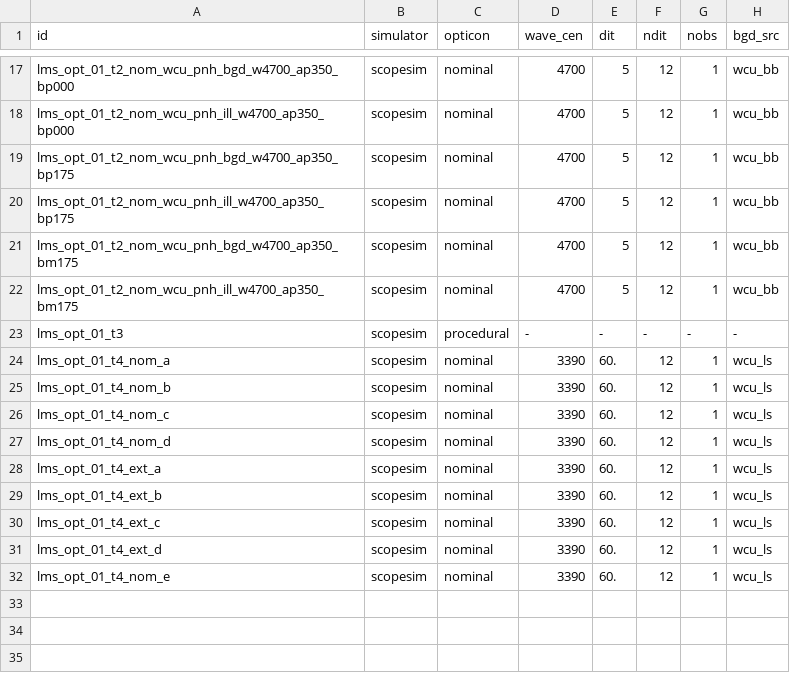
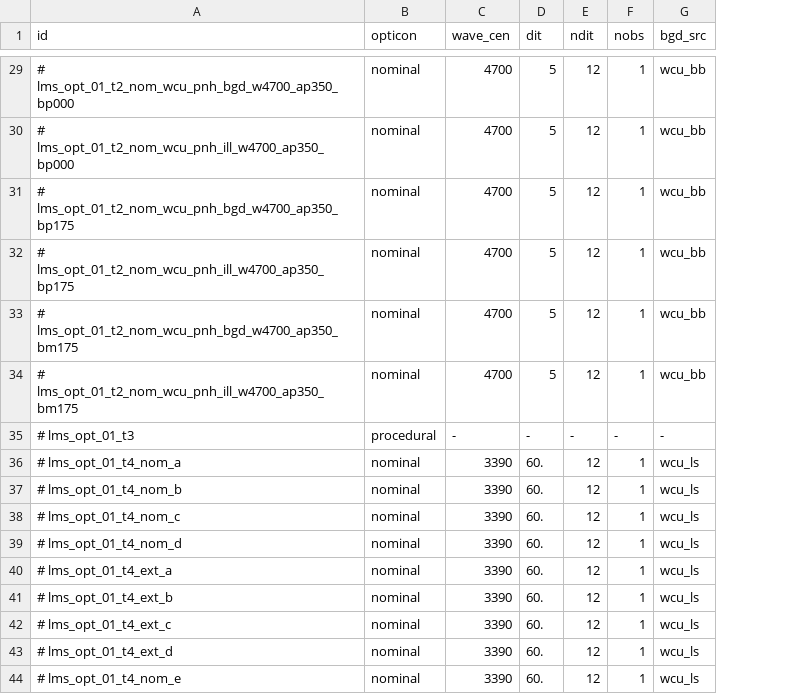
Before and after one commit to AGlasse/lmsiq, a CSV file: config/lms-opt-config.csv, drawn as a sheet; only a part is shown, gaps mark what is left out; removed rows and columns are numbered as before the commit, all else as after; the diff covers the shown part only; the diff names each change by its address in the sheet, - before the commit and + after, or states it on an @@ line.

```diff
--- a/config/lms-opt-config.csv
+++ b/config/lms-opt-config.csv
-column B (simulator), rows 17-32: all scopesim
-A29 (id): lms_opt_01_t2_nom_wcu_pnh_bgd_w4700_ap350_bp000
+A29 (id): # lms_opt_01_t2_nom_wcu_pnh_bgd_w4700_ap350_bp000
-A30 (id): lms_opt_01_t2_nom_wcu_pnh_ill_w4700_ap350_bp000
+A30 (id): # lms_opt_01_t2_nom_wcu_pnh_ill_w4700_ap350_bp000
-A31 (id): lms_opt_01_t2_nom_wcu_pnh_bgd_w4700_ap350_bp175
+A31 (id): # lms_opt_01_t2_nom_wcu_pnh_bgd_w4700_ap350_bp175
-A32 (id): lms_opt_01_t2_nom_wcu_pnh_ill_w4700_ap350_bp175
+A32 (id): # lms_opt_01_t2_nom_wcu_pnh_ill_w4700_ap350_bp175
-A33 (id): lms_opt_01_t2_nom_wcu_pnh_bgd_w4700_ap350_bm175
+A33 (id): # lms_opt_01_t2_nom_wcu_pnh_bgd_w4700_ap350_bm175
-A34 (id): lms_opt_01_t2_nom_wcu_pnh_ill_w4700_ap350_bm175
+A34 (id): # lms_opt_01_t2_nom_wcu_pnh_ill_w4700_ap350_bm175
-A35 (id): lms_opt_01_t3
+A35 (id): # lms_opt_01_t3
-A36 (id): lms_opt_01_t4_nom_a
+A36 (id): # lms_opt_01_t4_nom_a
-A37 (id): lms_opt_01_t4_nom_b
+A37 (id): # lms_opt_01_t4_nom_b
-A38 (id): lms_opt_01_t4_nom_c
+A38 (id): # lms_opt_01_t4_nom_c
-A39 (id): lms_opt_01_t4_nom_d
+A39 (id): # lms_opt_01_t4_nom_d
-A40 (id): lms_opt_01_t4_ext_a
+A40 (id): # lms_opt_01_t4_ext_a
-A41 (id): lms_opt_01_t4_ext_b
+A41 (id): # lms_opt_01_t4_ext_b
-A42 (id): lms_opt_01_t4_ext_c
+A42 (id): # lms_opt_01_t4_ext_c
-A43 (id): lms_opt_01_t4_ext_d
+A43 (id): # lms_opt_01_t4_ext_d
-A44 (id): lms_opt_01_t4_nom_e
+A44 (id): # lms_opt_01_t4_nom_e
```
Also changed, not shown: 12 added rows and 13 edited cells elsewhere in this file, 19 other files.
